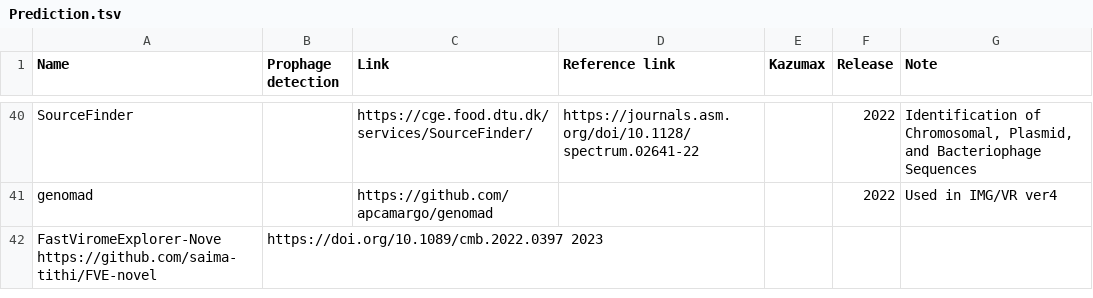
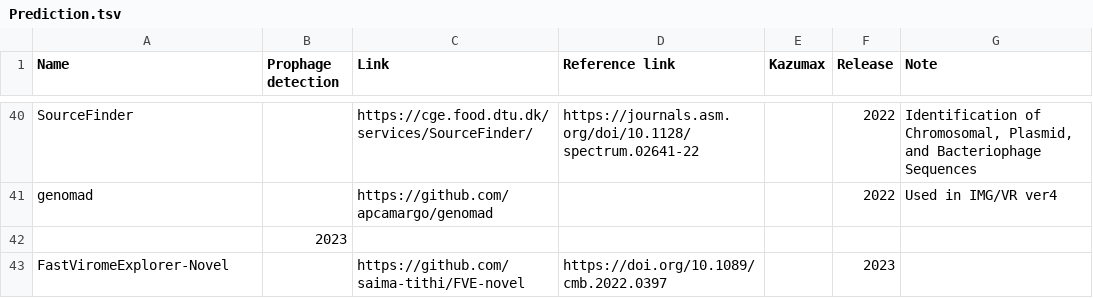
Before and after one commit to Tomikent/Capsid_community, a TSV file: Prediction.tsv, drawn as a sheet; only a part is shown, gaps mark what is left out; removed rows and columns are numbered as before the commit, all else as after; the diff names each change by its address in the sheet, - before the commit and + after, or states it on an @@ line.

Commit message:
Update Prediction.tsv

```diff
--- a/Prediction.tsv
+++ b/Prediction.tsv
-row 42: FastViromeExplorer-Nove https://github.com/saima-tithi/FVE-novel | https://doi.org/10.1089/cmb.2022.0397 2023
+row 42:  | 2023
+row 43: FastViromeExplorer-Novel |  | https://github.com/saima-tithi/FVE-novel | https://doi.org/10.1089/cmb.2022.0397 |  | 2023
```
